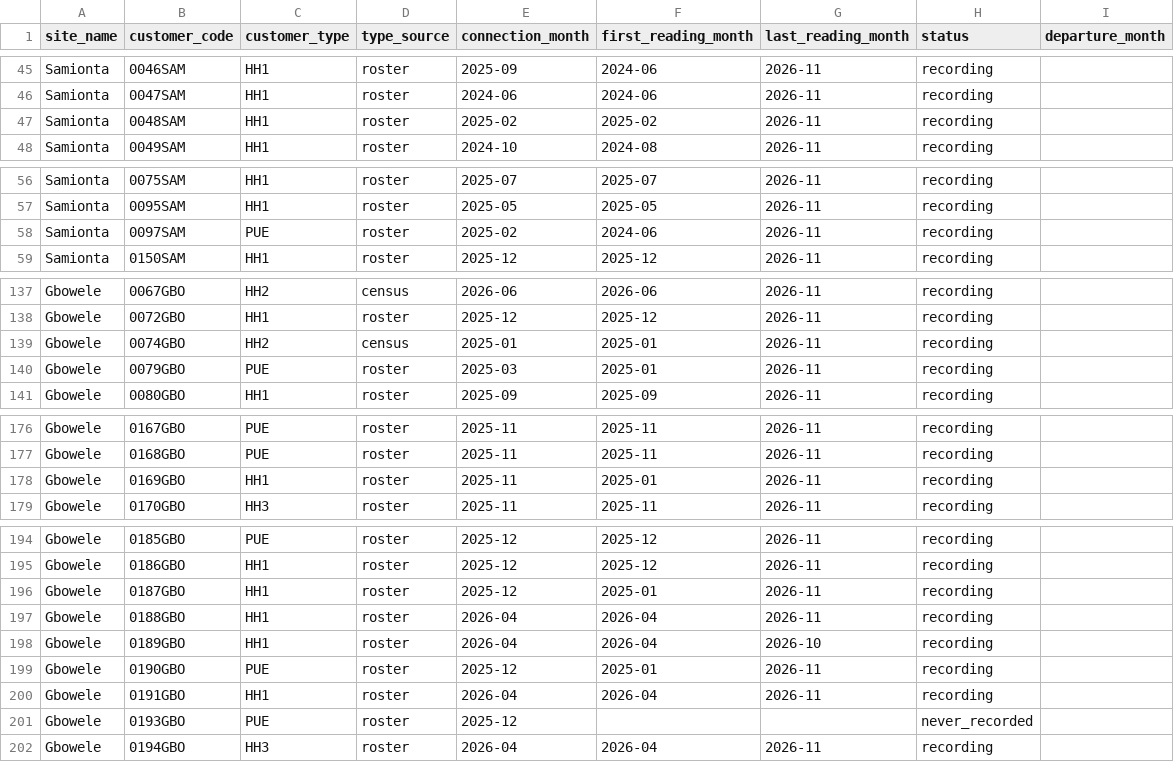
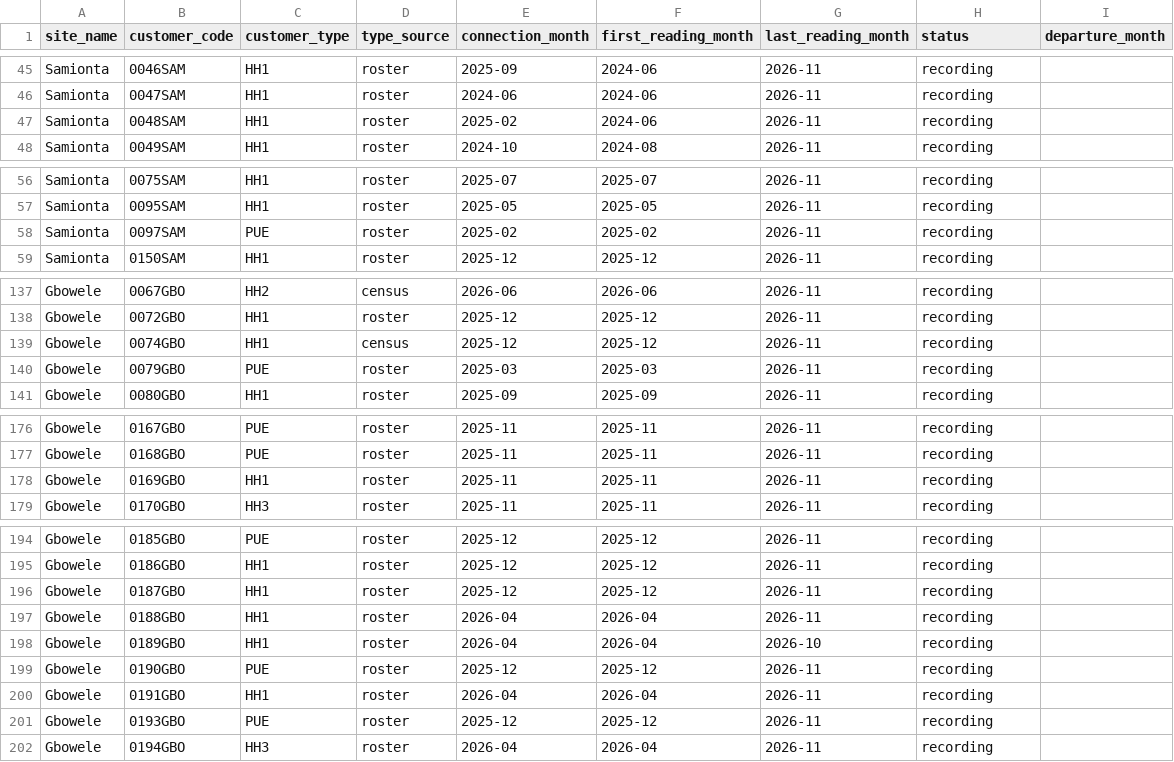
Before and after one commit to ssossou-liege/MicroGridsPy-Expansion, a CSV file: data/ramp_params/reference/meter_status.csv, drawn as a sheet; only a part is shown, gaps mark what is left out; the diff covers the shown part only.

```diff
--- a/data/ramp_params/reference/meter_status.csv
+++ b/data/ramp_params/reference/meter_status.csv
@@ -46,3 +46,3 @@ Samionta,0046SAM,HH1,roster,2025-09,2024-06,2026-11,recording,
 Samionta,0047SAM,HH1,roster,2024-06,2024-06,2026-11,recording,
-Samionta,0048SAM,HH1,roster,2025-02,2025-02,2026-11,recording,
+Samionta,0048SAM,HH1,roster,2025-02,2024-06,2026-11,recording,
 Samionta,0049SAM,HH1,roster,2024-10,2024-08,2026-11,recording,
@@ -57,3 +57,3 @@ Samionta,0075SAM,HH1,roster,2025-07,2025-07,2026-11,recording,
 Samionta,0095SAM,HH1,roster,2025-05,2025-05,2026-11,recording,
-Samionta,0097SAM,PUE,roster,2025-02,2024-06,2026-11,recording,
+Samionta,0097SAM,PUE,roster,2025-02,2025-02,2026-11,recording,
 Samionta,0150SAM,HH1,roster,2025-12,2025-12,2026-11,recording,
@@ -138,4 +138,4 @@ Gbowele,0067GBO,HH2,census,2026-06,2026-06,2026-11,recording,
 Gbowele,0072GBO,HH1,roster,2025-12,2025-12,2026-11,recording,
-Gbowele,0074GBO,HH2,census,2025-01,2025-01,2026-11,recording,
-Gbowele,0079GBO,PUE,roster,2025-03,2025-01,2026-11,recording,
+Gbowele,0074GBO,HH1,census,2025-12,2025-12,2026-11,recording,
+Gbowele,0079GBO,PUE,roster,2025-03,2025-03,2026-11,recording,
 Gbowele,0080GBO,HH1,roster,2025-09,2025-09,2026-11,recording,
@@ -177,3 +177,3 @@ Gbowele,0167GBO,PUE,roster,2025-11,2025-11,2026-11,recording,
 Gbowele,0168GBO,PUE,roster,2025-11,2025-11,2026-11,recording,
-Gbowele,0169GBO,HH1,roster,2025-11,2025-01,2026-11,recording,
+Gbowele,0169GBO,HH1,roster,2025-11,2025-11,2026-11,recording,
 Gbowele,0170GBO,HH3,roster,2025-11,2025-11,2026-11,recording,
@@ -195,8 +195,8 @@ Gbowele,0185GBO,PUE,roster,2025-12,2025-12,2026-11,recording,
 Gbowele,0186GBO,HH1,roster,2025-12,2025-12,2026-11,recording,
-Gbowele,0187GBO,HH1,roster,2025-12,2025-01,2026-11,recording,
+Gbowele,0187GBO,HH1,roster,2025-12,2025-12,2026-11,recording,
 Gbowele,0188GBO,HH1,roster,2026-04,2026-04,2026-11,recording,
 Gbowele,0189GBO,HH1,roster,2026-04,2026-04,2026-10,recording,
-Gbowele,0190GBO,PUE,roster,2025-12,2025-01,2026-11,recording,
+Gbowele,0190GBO,PUE,roster,2025-12,2025-12,2026-11,recording,
 Gbowele,0191GBO,HH1,roster,2026-04,2026-04,2026-11,recording,
-Gbowele,0193GBO,PUE,roster,2025-12,,,never_recorded,
+Gbowele,0193GBO,PUE,roster,2025-12,2025-12,2026-11,recording,
 Gbowele,0194GBO,HH3,roster,2026-04,2026-04,2026-11,recording,
```
Also changed, not shown: 1 edited cell elsewhere in this file, data/ramp_params/reference/connection_observed.csv, data/ramp_params/reference/mixture_probabilities_type_month.csv, 39 other files.
